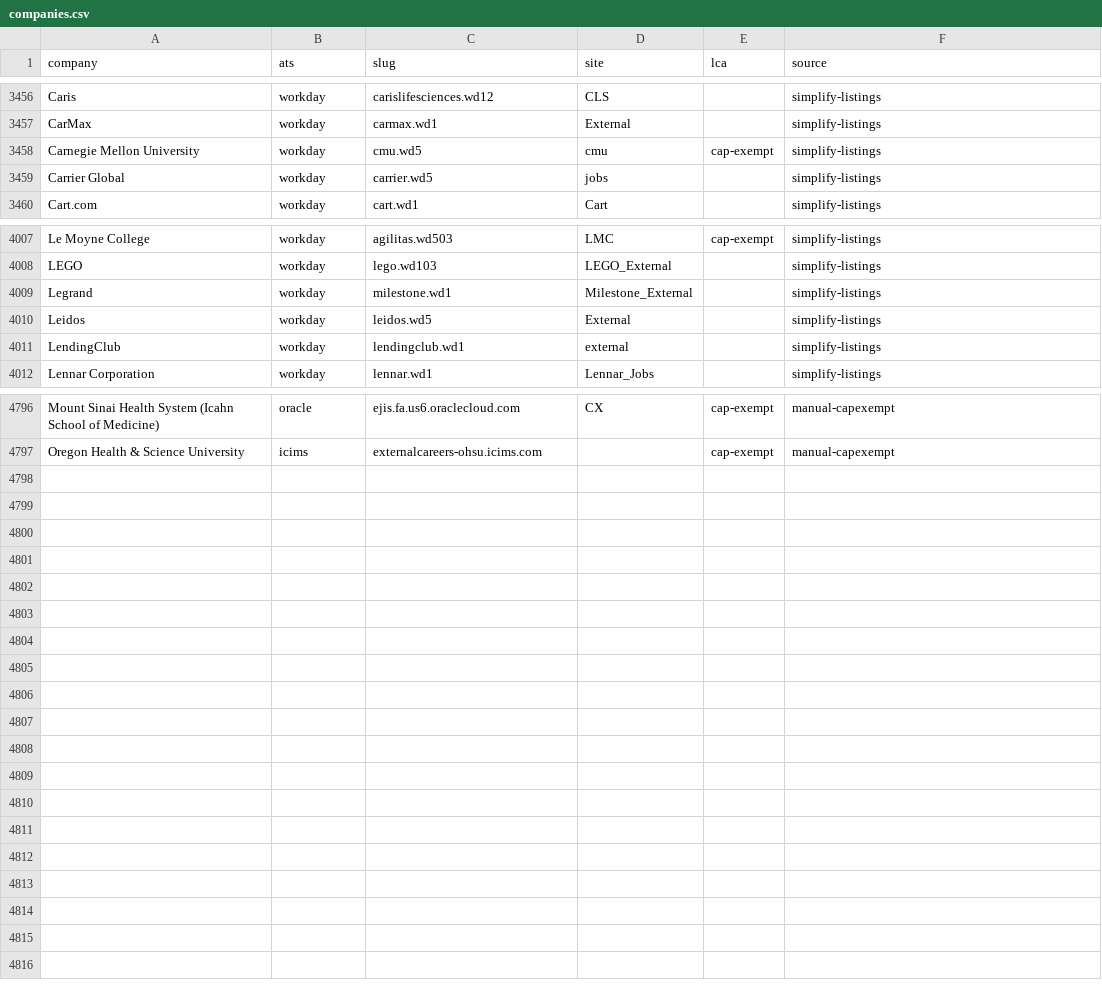
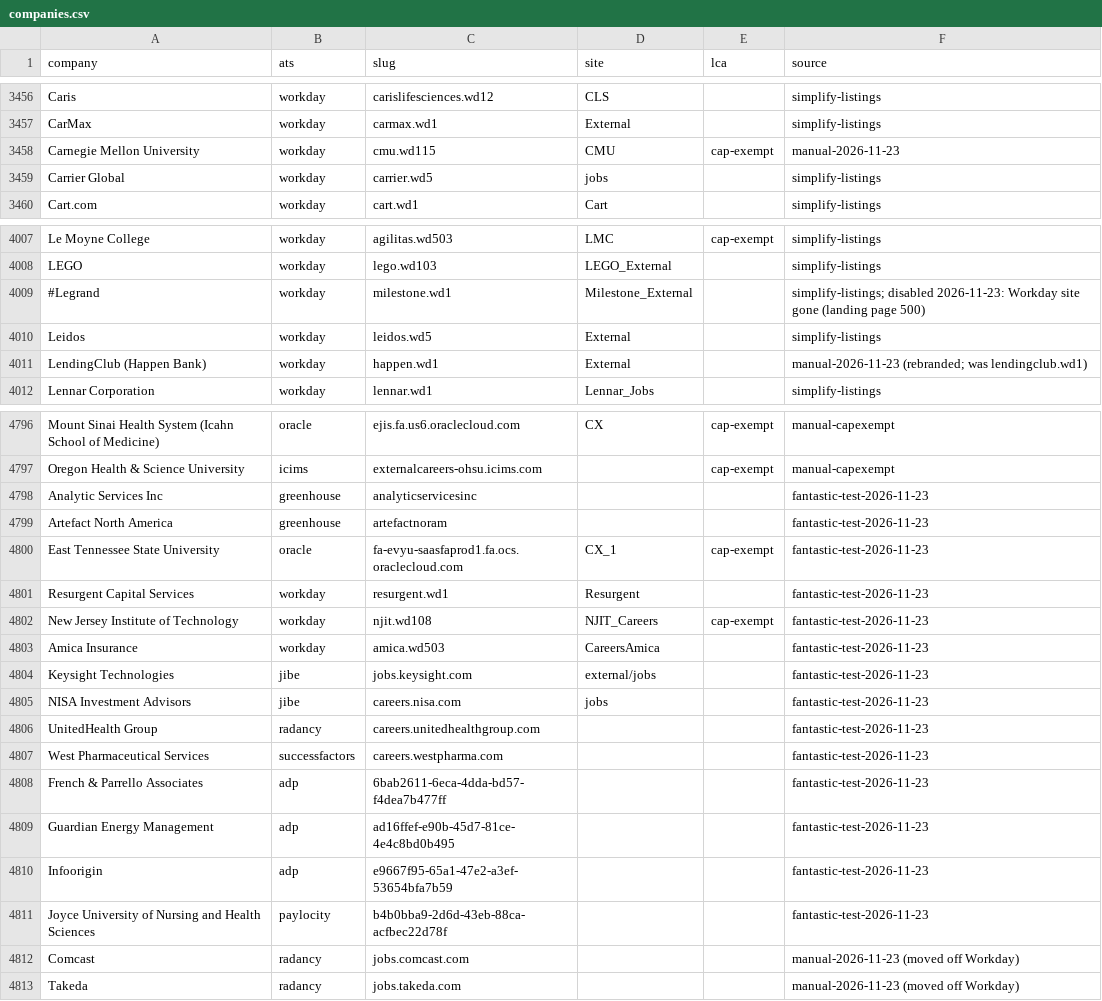
Before and after one commit to RyanSingh0/jobradar, a CSV file: companies.csv, drawn as a sheet; only a part is shown, gaps mark what is left out; the diff covers the shown part only.

```diff
--- a/companies.csv
+++ b/companies.csv
@@ -3457,3 +3457,3 @@ Caris,workday,carislifesciences.wd12,CLS,,simplify-listings
 CarMax,workday,carmax.wd1,External,,simplify-listings
-Carnegie Mellon University,workday,cmu.wd5,cmu,cap-exempt,simplify-listings
+Carnegie Mellon University,workday,cmu.wd115,CMU,cap-exempt,manual-2026-11-23
 Carrier Global,workday,carrier.wd5,jobs,,simplify-listings
@@ -4008,5 +4008,5 @@ Le Moyne College,workday,agilitas.wd503,LMC,cap-exempt,simplify-listings
 LEGO,workday,lego.wd103,LEGO_External,,simplify-listings
-Legrand,workday,milestone.wd1,Milestone_External,,simplify-listings
+#Legrand,workday,milestone.wd1,Milestone_External,,simplify-listings; disabled 2026-11-23: Workday site gone (landing page 500)
 Leidos,workday,leidos.wd5,External,,simplify-listings
-LendingClub,workday,lendingclub.wd1,external,,simplify-listings
+LendingClub (Happen Bank),workday,happen.wd1,External,,manual-2026-11-23 (rebranded; was lendingclub.wd1)
 Lennar Corporation,workday,lennar.wd1,Lennar_Jobs,,simplify-listings
@@ -4797 +4797,17 @@ Mount Sinai Health System (Icahn School of Medicine),oracle,ejis.fa.us6.oraclecl
 Oregon Health & Science University,icims,externalcareers-ohsu.icims.com,,cap-exempt,manual-capexempt
+Analytic Services Inc,greenhouse,analyticservicesinc,,,fantastic-test-2026-11-23
+Artefact North America,greenhouse,artefactnoram,,,fantastic-test-2026-11-23
+East Tennessee State University,oracle,fa-evyu-saasfaprod1.fa.ocs.oraclecloud.com,CX_1,cap-exempt,fantastic-test-2026-11-23
+Resurgent Capital Services,workday,resurgent.wd1,Resurgent,,fantastic-test-2026-11-23
+New Jersey Institute of Technology,workday,njit.wd108,NJIT_Careers,cap-exempt,fantastic-test-2026-11-23
+Amica Insurance,workday,amica.wd503,CareersAmica,,fantastic-test-2026-11-23
+Keysight Technologies,jibe,jobs.keysight.com,external/jobs,,fantastic-test-2026-11-23
+NISA Investment Advisors,jibe,careers.nisa.com,jobs,,fantastic-test-2026-11-23
+UnitedHealth Group,radancy,careers.unitedhealthgroup.com,,,fantastic-test-2026-11-23
+West Pharmaceutical Services,successfactors,careers.westpharma.com,,,fantastic-test-2026-11-23
+French & Parrello Associates,adp,6bab2611-6eca-4dda-bd57-f4dea7b477ff,,,fantastic-test-2026-11-23
+Guardian Energy Management,adp,ad16ffef-e90b-45d7-81ce-4e4c8bd0b495,,,fantastic-test-2026-11-23
+Infoorigin,adp,e9667f95-65a1-47e2-a3ef-53654bfa7b59,,,fantastic-test-2026-11-23
+Joyce University of Nursing and Health Sciences,paylocity,b4b0bba9-2d6d-43eb-88ca-acfbec22d78f,,,fantastic-test-2026-11-23
+Comcast,radancy,jobs.comcast.com,,,manual-2026-11-23 (moved off Workday)
+Takeda,radancy,jobs.takeda.com,,,manual-2026-11-23 (moved off Workday)
```
Also changed, not shown: 60 edited cells elsewhere in this file, 3 other files.
